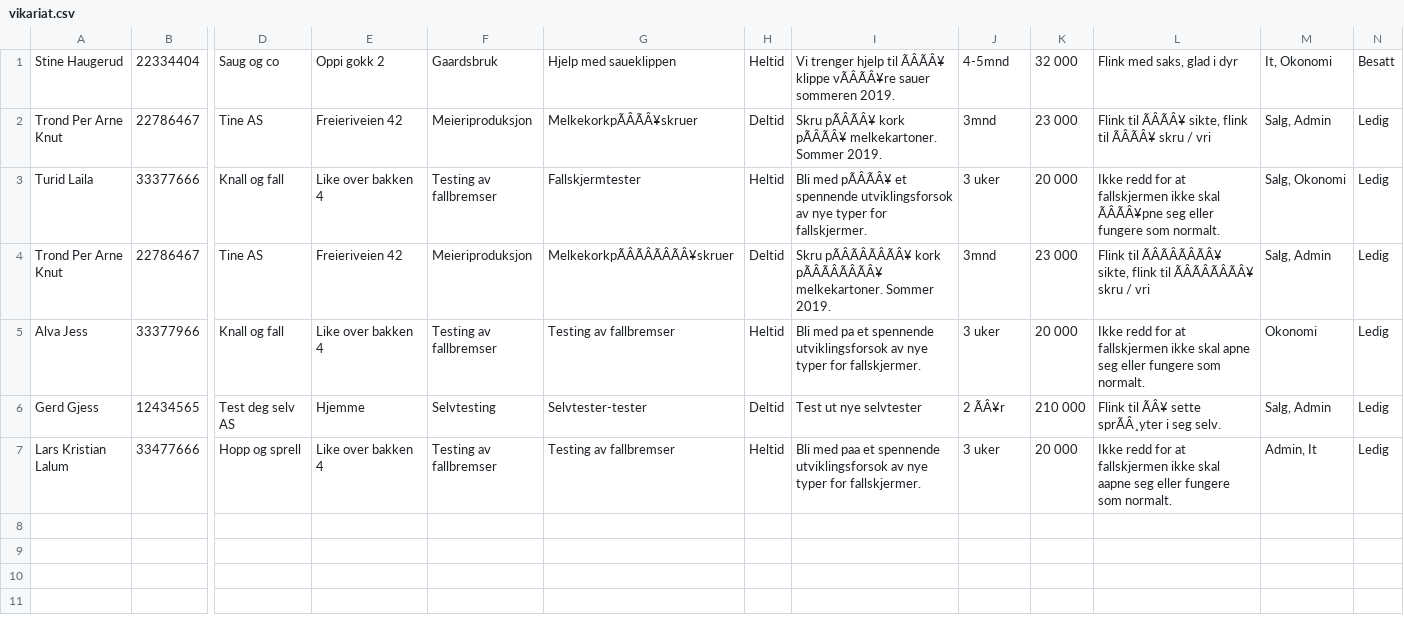
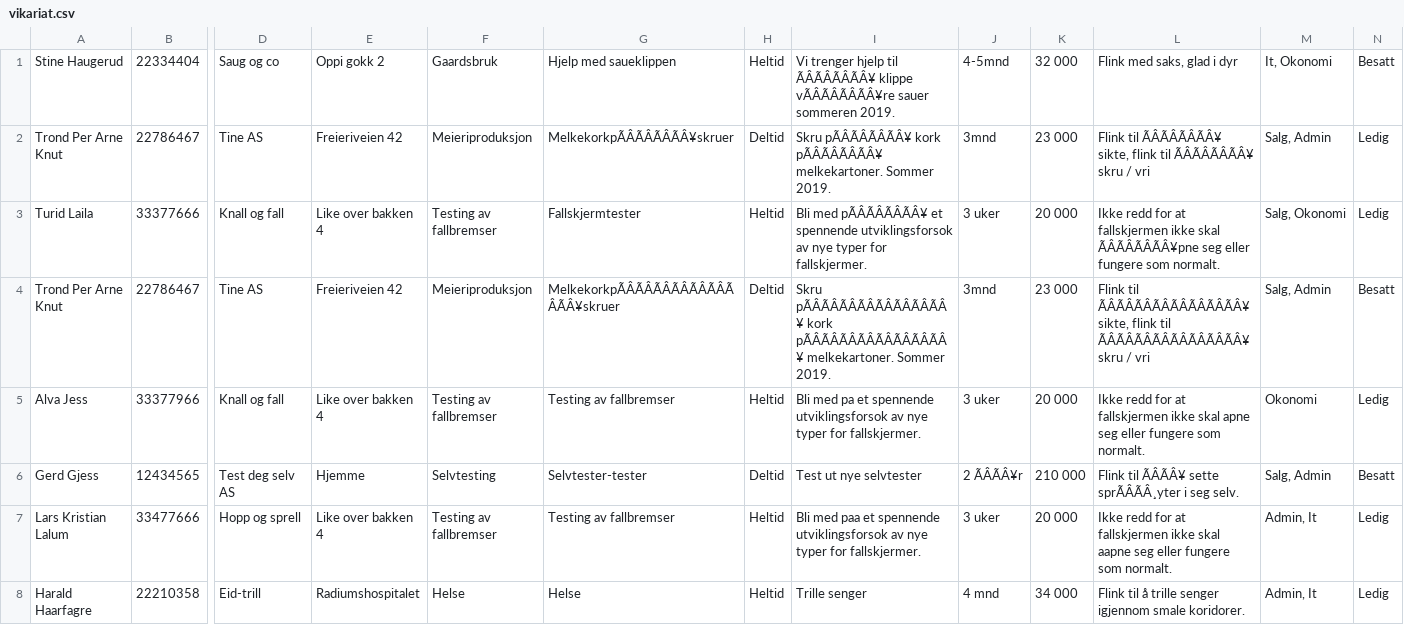
Before and after one commit to AnamaP/Semesteroppgave_PU2019, a CSV file: vikariat.csv, drawn as a sheet; only a part is shown, gaps mark what is left out; removed rows and columns are numbered as before the commit, all else as after; rows hold the shown columns only; the diff names each change by its address in the sheet, - before the commit and + after, or states it on an @@ line.

```diff
--- a/vikariat.csv
+++ b/vikariat.csv
-I1: …hjelp til ÃÂÃÂ¥ klippe vÃÂÃÂ¥re sauer sommeren…
+I1: …hjelp til ÃÂÃÂÃÂÃÂ¥ klippe vÃÂÃÂÃÂÃÂ¥re sauer sommeren…
-row 2: Trond Per Arne Knut | 22786467 | Tine AS | Freieriveien 42 | Meieriproduksjon | MelkekorkpÃÂÃÂ¥skruer | Deltid | Skru pÃÂÃÂ¥ kork pÃÂÃÂ¥ melkekartoner. Sommer 2019. | 3mnd | 23 000 | Flink til ÃÂÃÂ¥ sikte, flink til ÃÂÃÂ¥ skru / vri | Salg, Admin | Ledig
-row 3: Turid Laila | 33377666 | Knall og fall | Like over bakken 4 | Testing av fallbremser | Fallskjermtester | Heltid | Bli med pÃÂÃÂ¥ et spennende utviklingsforsok av nye typer for fallskjermer. | 3 uker | 20 000 | Ikke redd for at fallskjermen ikke skal ÃÂÃÂ¥pne seg eller fungere som normalt. | Salg, Okonomi | Ledig
+row 3: Turid Laila | 33377666 | Knall og fall | Like over bakken 4 | Testing av fallbremser | Fallskjermtester | Heltid | Bli med pÃÂÃÂÃÂÃÂ¥ et spennende utviklingsforsok av nye typer for fallskjermer. | 3 uker | 20 000 | Ikke redd for at fallskjermen ikke skal ÃÂÃÂÃÂÃÂ¥pne seg eller fungere som normalt. | Salg, Okonomi | Ledig
+row 4: Trond Per Arne Knut | 22786467 | Tine AS | Freieriveien 42 | Meieriproduksjon | MelkekorkpÃÂÃÂÃÂÃÂÃÂÃÂÃÂÃÂ¥skruer | Deltid | Skru pÃÂÃÂÃÂÃÂÃÂÃÂÃÂÃÂ¥ kork pÃÂÃÂÃÂÃÂÃÂÃÂÃÂÃÂ¥ melkekartoner. Sommer 2019. | 3mnd | 23 000 | Flink til ÃÂÃÂÃÂÃÂÃÂÃÂÃÂÃÂ¥ sikte, flink til ÃÂÃÂÃÂÃÂÃÂÃÂÃÂÃÂ¥ skru / vri | Salg, Admin | Besatt
-J6: 2 ÃÂ¥r
+J6: 2 ÃÂÃÂ¥r
-L6: Flink til ÃÂ¥ sette sprÃÂ¸yter i seg selv.
+L6: Flink til ÃÂÃÂ¥ sette sprÃÂÃÂ¸yter i seg selv.
-N6: Ledig
+N6: Besatt
+row 8: Harald Haarfagre | 22210358 | Eid-trill | Radiumshospitalet | Helse | Helse | Heltid | Trille senger | 4 mnd | 34 000 | Flink til å trille senger igjennom smale koridorer. | Admin, It | Ledig
```
Also changed, not shown: jobbsoker.csv.
